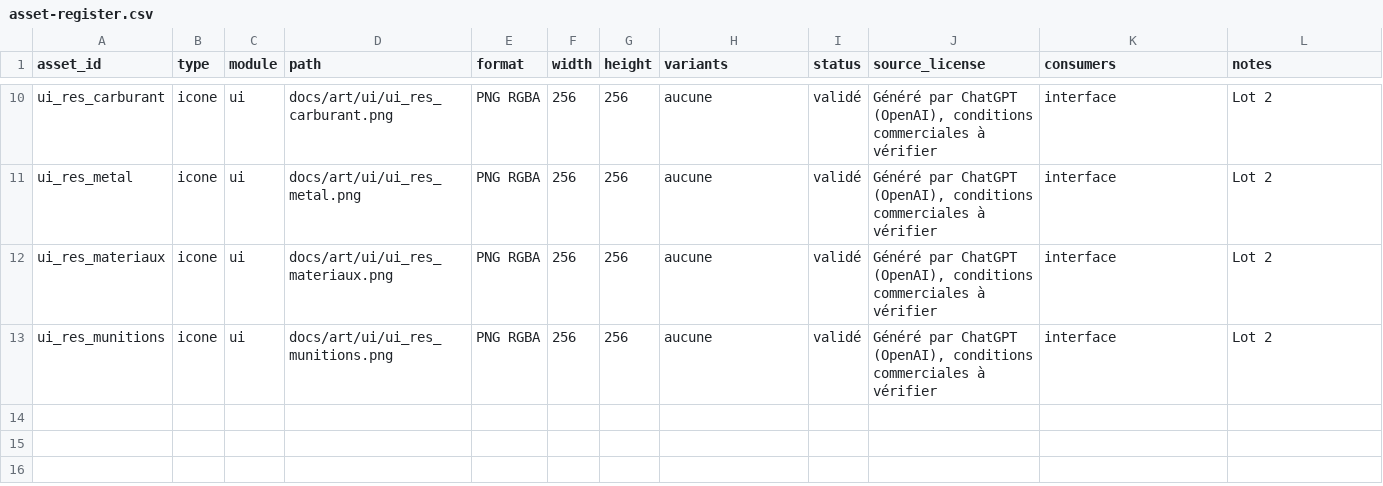
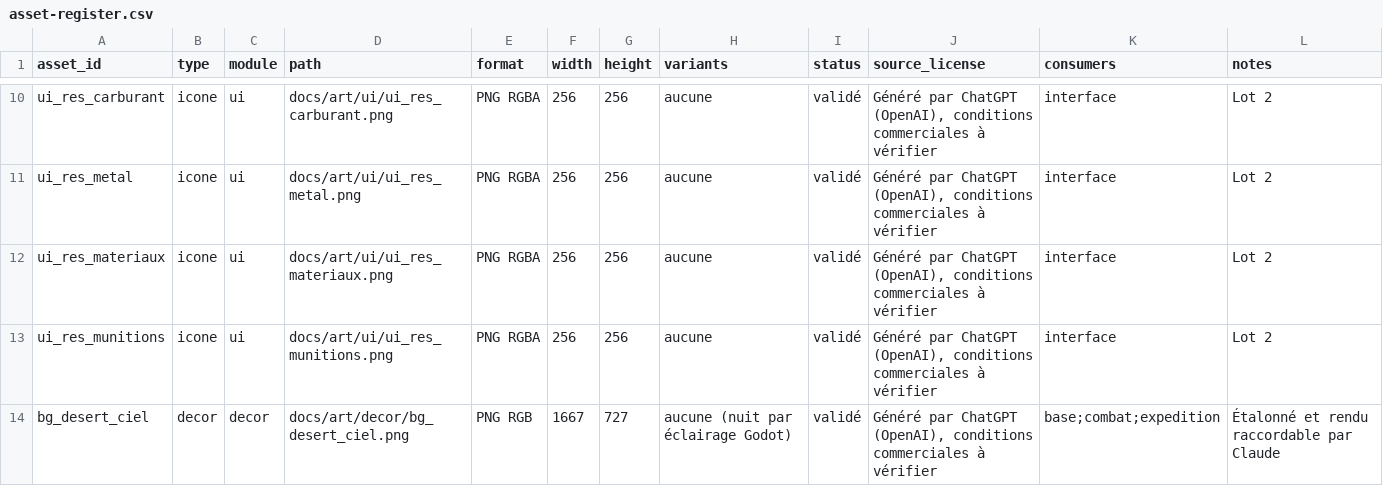
Before and after one commit to mayawok/Folie-mecanique, a CSV file: docs/art/asset-register.csv, drawn as a sheet; only a part is shown, gaps mark what is left out; the diff names each change by its address in the sheet, - before the commit and + after, or states it on an @@ line.

```diff
--- a/docs/art/asset-register.csv
+++ b/docs/art/asset-register.csv
+row 14: bg_desert_ciel | decor | decor | docs/art/decor/bg_desert_ciel.png | PNG RGB | 1667 | 727 | aucune (nuit par éclairage Godot) | validé | Généré par ChatGPT (OpenAI), conditions commerciales à vérifier | base;combat;expedition | Étalonné et rendu raccordable par Claude
```
Also changed, not shown: 2 other files.
